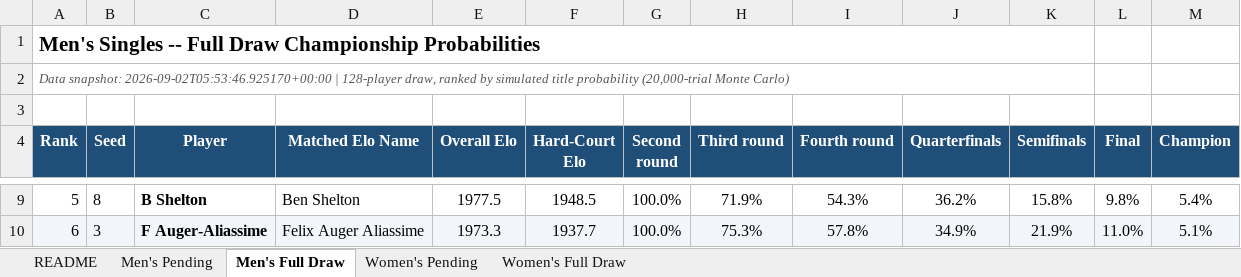
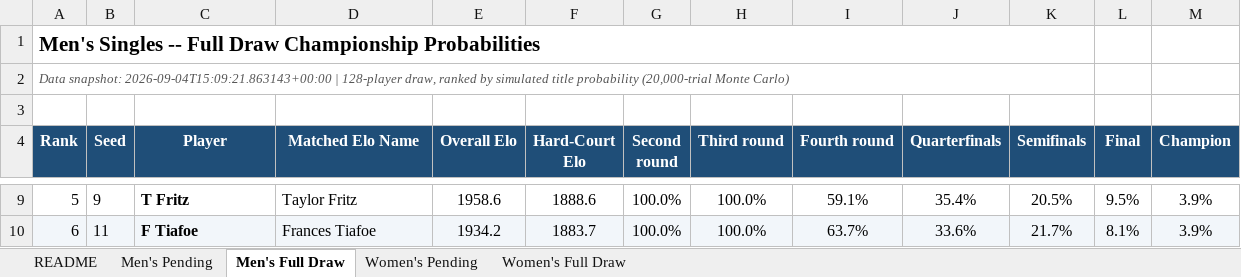
Before and after one commit to chamoweee/claude-code, an Excel workbook: projects/us-open-predictor/predictions/us_open_2026_predictions.xlsx, sheet Men's Full Draw, drawn as a sheet; only a part is shown, gaps mark what is left out; values as stored, in another font and other column widths than the file's, no borders; the diff covers the shown part only; the diff names each change by its address in the sheet, - before the commit and + after, or states it on an @@ line.

```diff
--- a/projects/us-open-predictor/predictions/us_open_2026_predictions.xlsx (sheet Men's Full Draw)
+++ b/projects/us-open-predictor/predictions/us_open_2026_predictions.xlsx (sheet Men's Full Draw)
-A2 (Rank): Data snapshot: 2026-09-02T05:53:46.925170+00:00 | 128-player…
+A2 (Rank): Data snapshot: 2026-09-04T15:09:21.863143+00:00 | 128-player…
-B9 (Seed): 8
+B9 (Seed): 9
-C9 (Player): B Shelton
+C9 (Player): T Fritz
-D9 (Matched Elo Name): Ben Shelton
+D9 (Matched Elo Name): Taylor Fritz
-E9 (Overall Elo): 1977.5
+E9 (Overall Elo): 1958.6
-F9 (Hard-Court Elo): 1948.5
+F9 (Hard-Court Elo): 1888.6
-H9 (Third round): 71.9%
+H9 (Third round): 100.0%
-I9 (Fourth round): 54.3%
+I9 (Fourth round): 59.1%
-J9 (Quarterfinals): 36.2%
+J9 (Quarterfinals): 35.4%
-K9 (Semifinals): 15.8%
+K9 (Semifinals): 20.5%
-L9 (Final): 9.8%
+L9 (Final): 9.5%
-M9 (Champion): 5.4%
+M9 (Champion): 3.9%
-B10 (Seed): 3
+B10 (Seed): 11
-C10 (Player): F Auger-Aliassime
+C10 (Player): F Tiafoe
-D10 (Matched Elo Name): Felix Auger Aliassime
+D10 (Matched Elo Name): Frances Tiafoe
-E10 (Overall Elo): 1973.3
+E10 (Overall Elo): 1934.2
-F10 (Hard-Court Elo): 1937.7
+F10 (Hard-Court Elo): 1883.7
-H10 (Third round): 75.3%
+H10 (Third round): 100.0%
-I10 (Fourth round): 57.8%
+I10 (Fourth round): 63.7%
-J10 (Quarterfinals): 34.9%
+J10 (Quarterfinals): 33.6%
-K10 (Semifinals): 21.9%
+K10 (Semifinals): 21.7%
-L10 (Final): 11.0%
+L10 (Final): 8.1%
-M10 (Champion): 5.1%
+M10 (Champion): 3.9%
```
Also changed, not shown: 999 edited cells and cell formats elsewhere in this sheet, sheet Women's Full Draw, sheet Men's Pending, sheet Women's Pending, sheet README, 6 other files.
